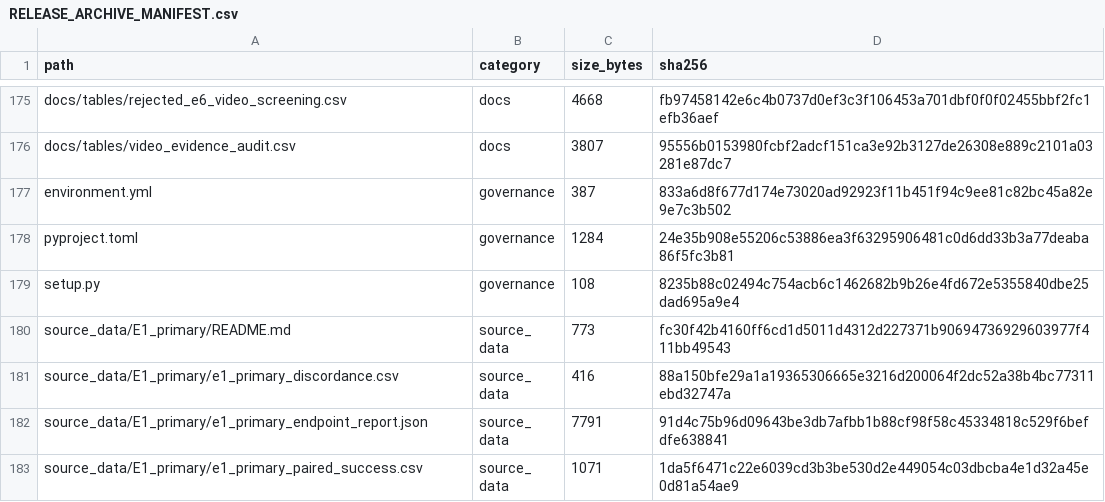
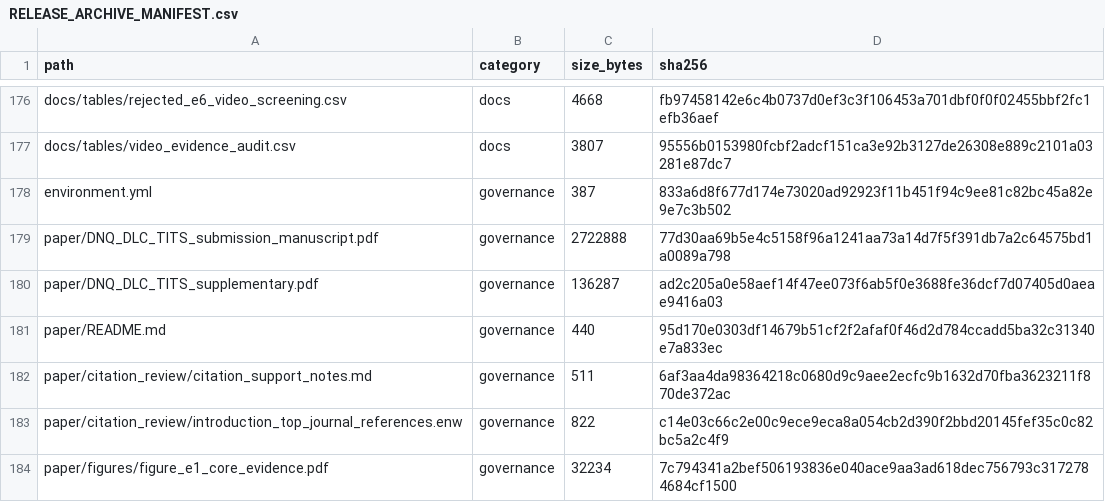
Before and after one commit to chocho2222/DNQ-DLC, a CSV file: materials/RELEASE_ARCHIVE_MANIFEST.csv, drawn as a sheet; only a part is shown, gaps mark what is left out; the shorter side is filled out with more unchanged rows; the diff covers the shown part only; the diff names each change by its address in the sheet, - before the commit and + after, or states it on an @@ line.

Commit message:
Revise manuscript figures, experiments, and citations

```diff
--- a/materials/RELEASE_ARCHIVE_MANIFEST.csv
+++ b/materials/RELEASE_ARCHIVE_MANIFEST.csv
+row 179: paper/DNQ_DLC_TITS_submission_manuscript.pdf | governance | 2722888 | 77d30aa69b5e4c5158f96a1241aa73a14d7f5f391db7a2c64575bd1a0089a798
+row 180: paper/DNQ_DLC_TITS_supplementary.pdf | governance | 136287 | ad2c205a0e58aef14f47ee073f6ab5f0e3688fe36dcf7d07405d0aeae9416a03
+row 181: paper/README.md | governance | 440 | 95d170e0303df14679b51cf2f2afaf0f46d2d784ccadd5ba32c31340e7a833ec
+row 182: paper/citation_review/citation_support_notes.md | governance | 511 | 6af3aa4da98364218c0680d9c9aee2ecfc9b1632d70fba3623211f870de372ac
+row 183: paper/citation_review/introduction_top_journal_references.enw | governance | 822 | c14e03c66c2e00c9ece9eca8a054cb2d390f2bbd20145fef35c0c82bc5a2c4f9
+row 184: paper/figures/figure_e1_core_evidence.pdf | governance | 32234 | 7c794341a2bef506193836e040ace9aa3ad618dec756793c3172784684cf1500
```
Also changed, not shown: 7 added rows and 10 edited cells elsewhere in this file, 19 other files.
